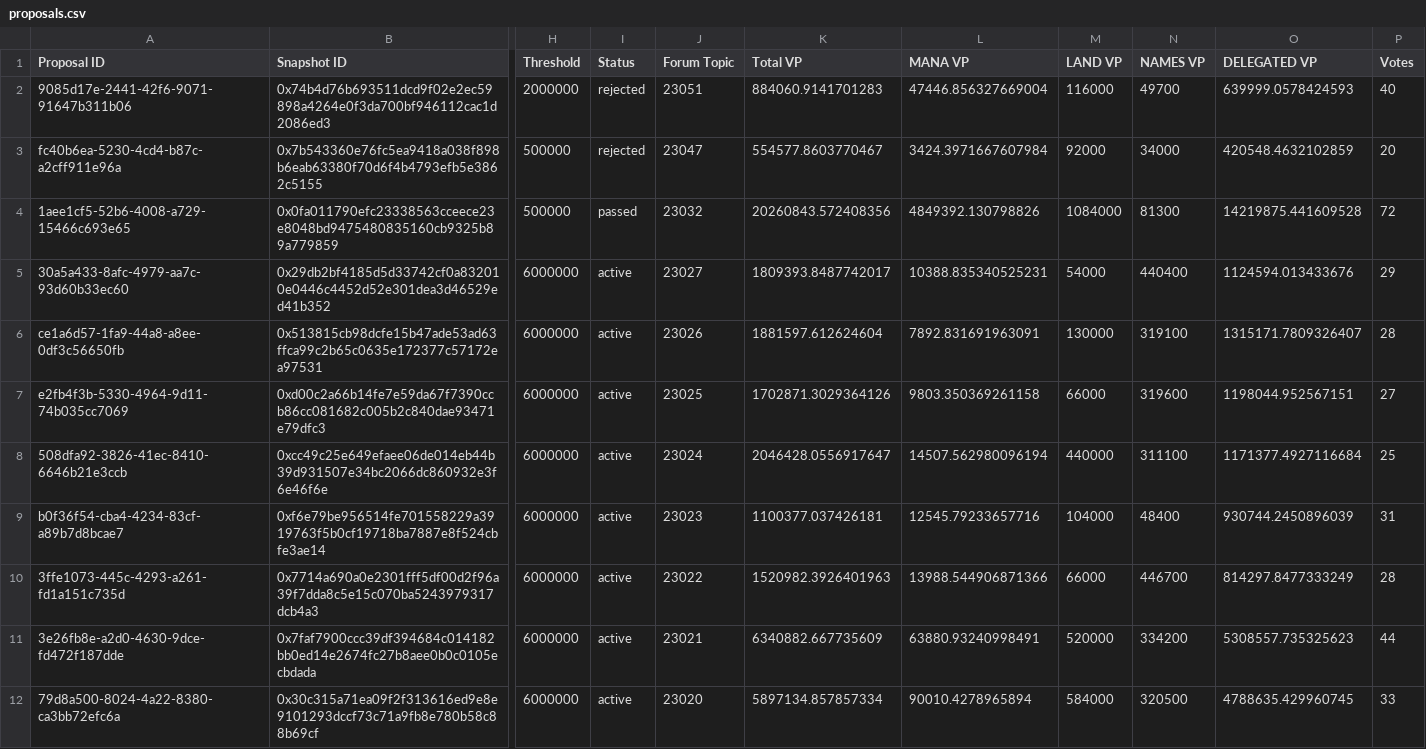
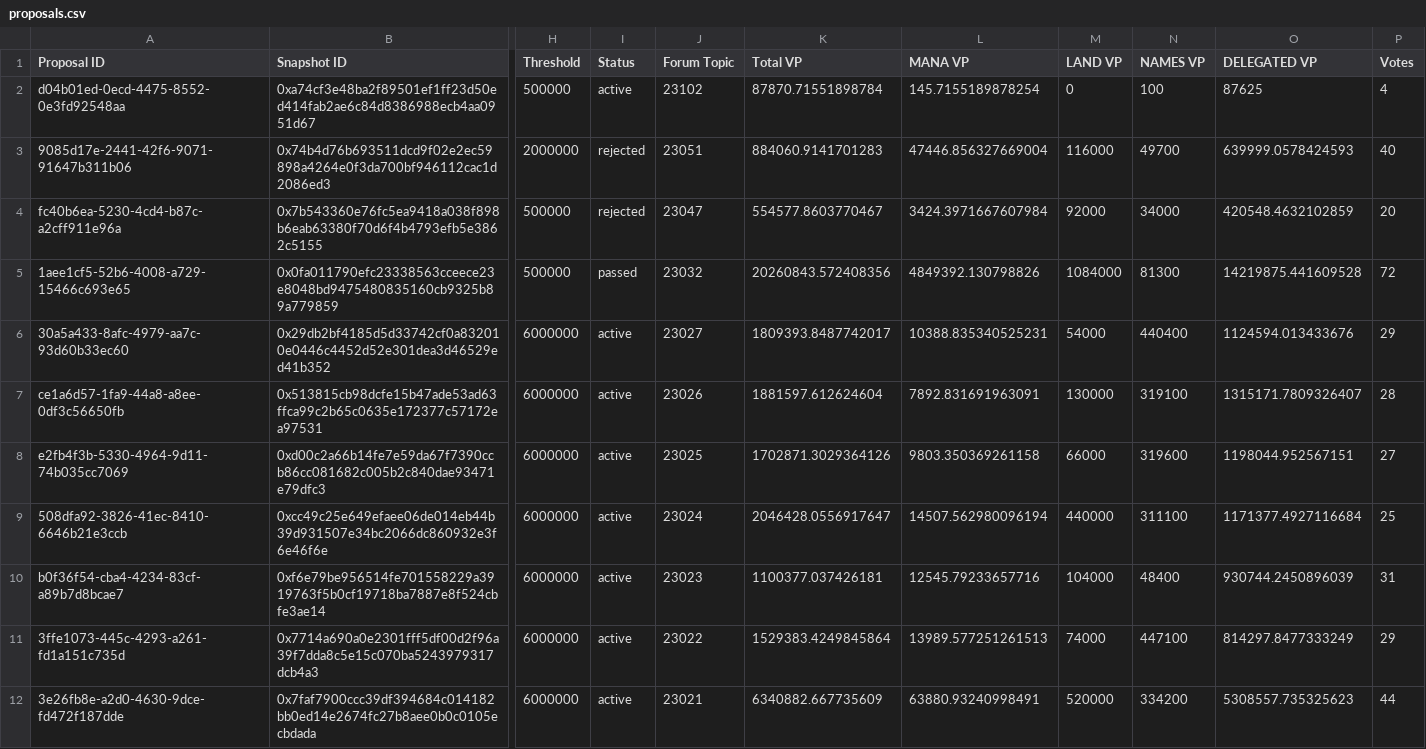
Before and after one commit to Decentraland-DAO/transparency, a CSV file: proposals.csv, drawn as a sheet; only a part is shown, gaps mark what is left out; the shorter side is filled out with more unchanged rows; addresses are those after the commit; rows hold the shown columns only; the diff names each change by its address in the sheet, - before the commit and + after, or states it on an @@ line.

```diff
--- a/proposals.csv
+++ b/proposals.csv
+row 2: d04b01ed-0ecd-4475-8552-0e3fd92548aa | 0xa74cf3e48ba2f89501ef1ff23d50ed414fab2ae6c84d8386988ecb4aa0951d67 | 500000 | active | 23102 | 87870.71551898784 | 145.7155189878254 | 0 | 100 | 87625 | 4
-K11 (Total VP): 1520982.3926401963
+K11 (Total VP): 1529383.4249845864
-L11 (MANA VP): 13988.544906871366
+L11 (MANA VP): 13989.577251261513
-M11 (LAND VP): 66000
+M11 (LAND VP): 74000
-N11 (NAMES VP): 446700
+N11 (NAMES VP): 447100
-P11 (Votes): 28
+P11 (Votes): 29
```
Also changed, not shown: balances.csv, members.csv, 9 other files.
